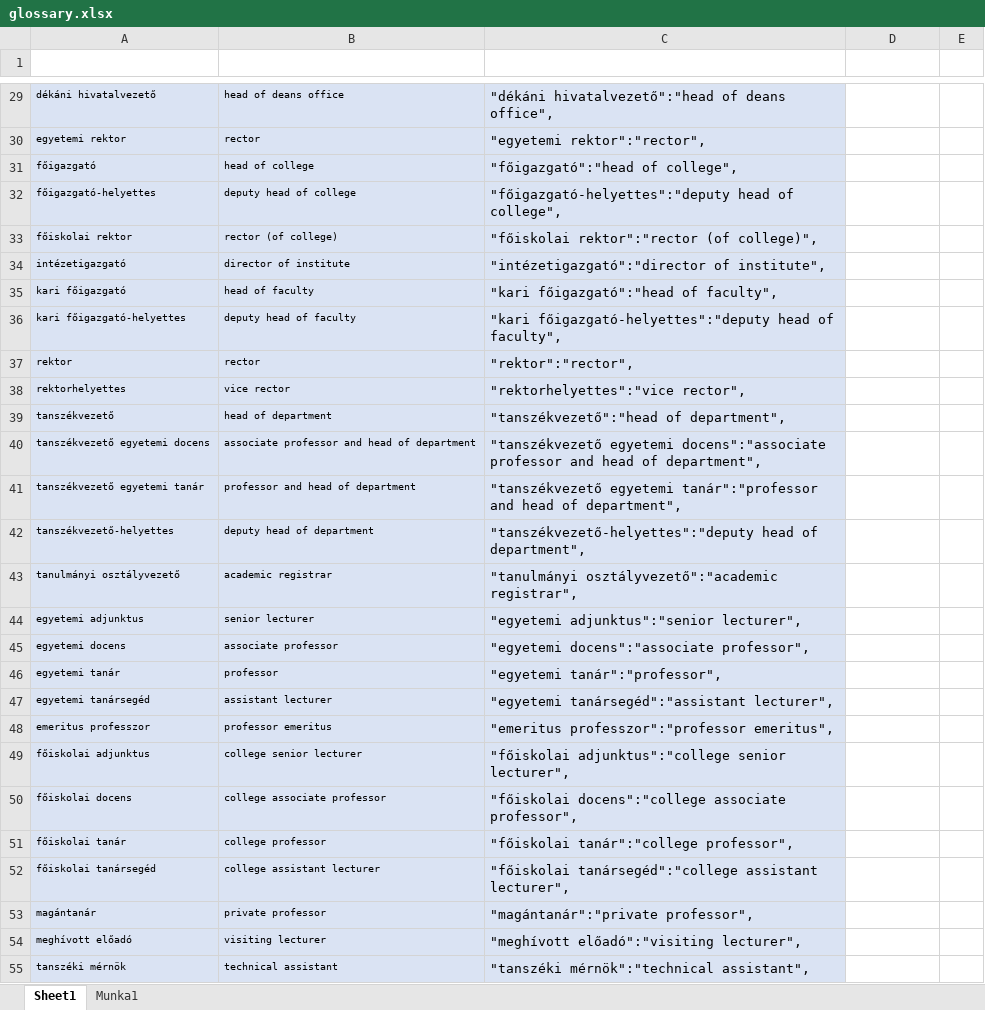
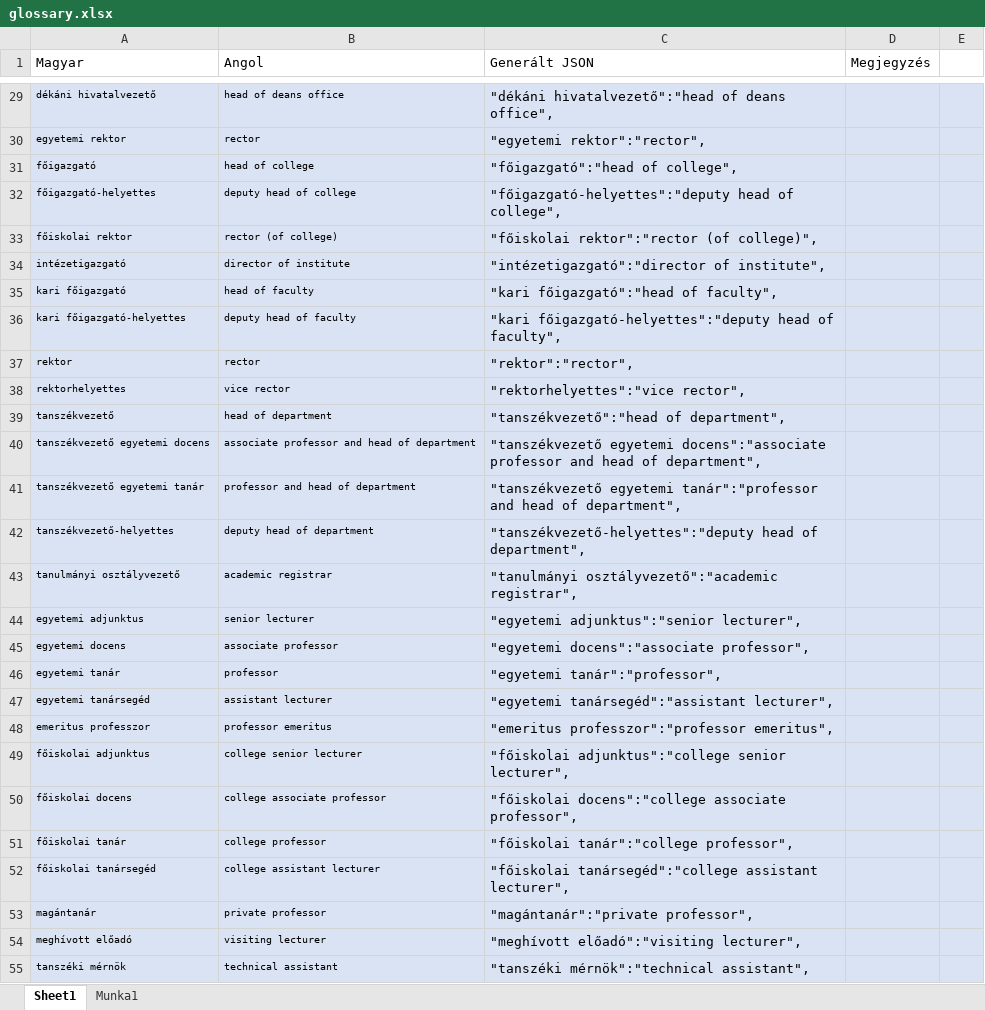
Before and after one commit to bmeaut/translation, an Excel workbook: glossary.xlsx, sheet Sheet1, drawn as a sheet; only a part is shown, gaps mark what is left out; values as stored, in another font and other column widths than the file's, no borders; the diff covers the shown part only; the diff names each change by its address in the sheet, - before the commit and + after, or states it on an @@ line.

```diff
--- a/glossary.xlsx (sheet Sheet1)
+++ b/glossary.xlsx (sheet Sheet1)
-row 1: (empty)
+row 1: Magyar | Angol | Generált JSON | Megjegyzés
-D29:E55 fill: none
+D29:E55 fill: #DAE3F3
```
Also changed, not shown: 1 removed row, 9 edited cells and cell formats elsewhere in this sheet, sheet Munka1, formulas that keep their value, 1 other file.
